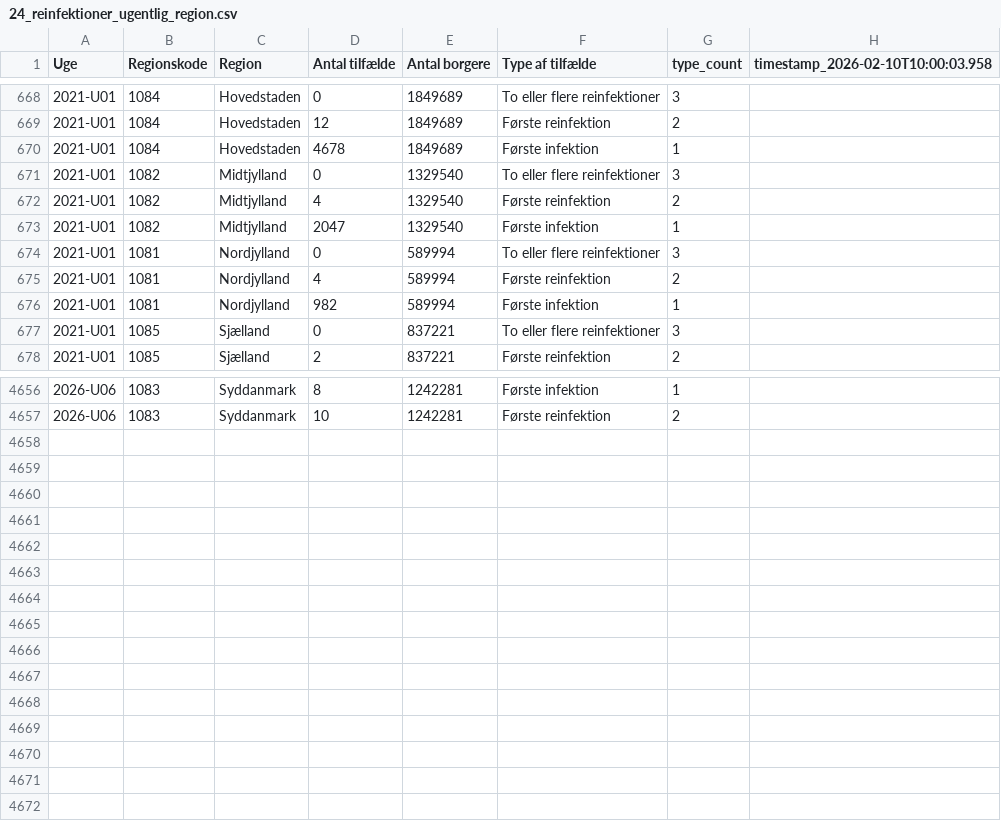
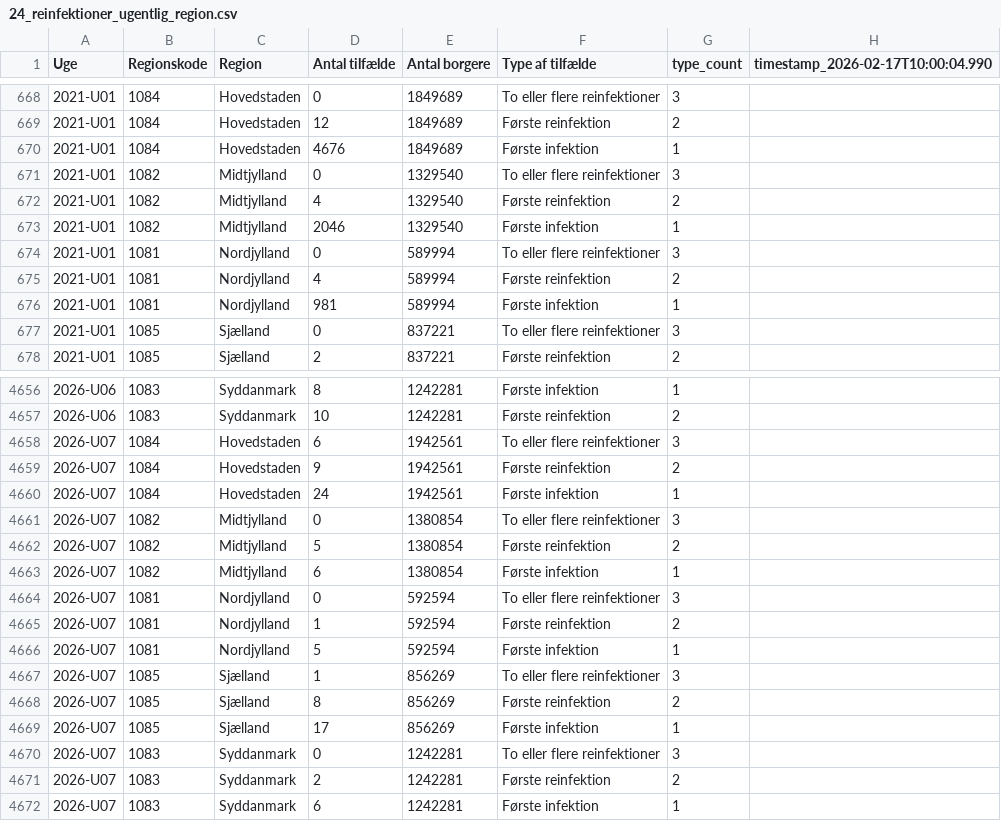
Before and after one commit to steenhulthin/infectious-diseases-data, a CSV file: docs/24_reinfektioner_ugentlig_region.csv, drawn as a sheet; only a part is shown, gaps mark what is left out; the diff covers the shown part only.

Commit message:
Downloaded and updated c19 data

```diff
--- a/docs/24_reinfektioner_ugentlig_region.csv
+++ b/docs/24_reinfektioner_ugentlig_region.csv
@@ -1 +1 @@
-"Uge";"Regionskode";"Region";"Antal tilfælde";"Antal borgere";"Type af tilfælde";"type_count";"timestamp_2026-02-10T10:00:03.958"
+"Uge";"Regionskode";"Region";"Antal tilfælde";"Antal borgere";"Type af tilfælde";"type_count";"timestamp_2026-02-17T10:00:04.990"
@@ -669,9 +669,9 @@
 2021-U01;1084;Hovedstaden;12;1849689;Første reinfektion;2;
-2021-U01;1084;Hovedstaden;4678;1849689;Første infektion;1;
+2021-U01;1084;Hovedstaden;4676;1849689;Første infektion;1;
 2021-U01;1082;Midtjylland;0;1329540;To eller flere reinfektioner;3;
 2021-U01;1082;Midtjylland;4;1329540;Første reinfektion;2;
-2021-U01;1082;Midtjylland;2047;1329540;Første infektion;1;
+2021-U01;1082;Midtjylland;2046;1329540;Første infektion;1;
 2021-U01;1081;Nordjylland;0;589994;To eller flere reinfektioner;3;
 2021-U01;1081;Nordjylland;4;589994;Første reinfektion;2;
-2021-U01;1081;Nordjylland;982;589994;Første infektion;1;
+2021-U01;1081;Nordjylland;981;589994;Første infektion;1;
 2021-U01;1085;Sjælland;0;837221;To eller flere reinfektioner;3;
@@ -4657 +4657,16 @@
 2026-U06;1083;Syddanmark;10;1242281;Første reinfektion;2;
+2026-U07;1084;Hovedstaden;6;1942561;To eller flere reinfektioner;3;
+2026-U07;1084;Hovedstaden;9;1942561;Første reinfektion;2;
+2026-U07;1084;Hovedstaden;24;1942561;Første infektion;1;
+2026-U07;1082;Midtjylland;0;1380854;To eller flere reinfektioner;3;
+2026-U07;1082;Midtjylland;5;1380854;Første reinfektion;2;
+2026-U07;1082;Midtjylland;6;1380854;Første infektion;1;
+2026-U07;1081;Nordjylland;0;592594;To eller flere reinfektioner;3;
+2026-U07;1081;Nordjylland;1;592594;Første reinfektion;2;
+2026-U07;1081;Nordjylland;5;592594;Første infektion;1;
+2026-U07;1085;Sjælland;1;856269;To eller flere reinfektioner;3;
+2026-U07;1085;Sjælland;8;856269;Første reinfektion;2;
+2026-U07;1085;Sjælland;17;856269;Første infektion;1;
+2026-U07;1083;Syddanmark;0;1242281;To eller flere reinfektioner;3;
+2026-U07;1083;Syddanmark;2;1242281;Første reinfektion;2;
+2026-U07;1083;Syddanmark;6;1242281;Første infektion;1;
```
Also changed, not shown: 52 edited cells elsewhere in this file, docs/06_nye_indlaeggelser_pr_region_pr_dag.csv, docs/07_antal_doede_pr_dag_pr_region.csv, 26 other files.
